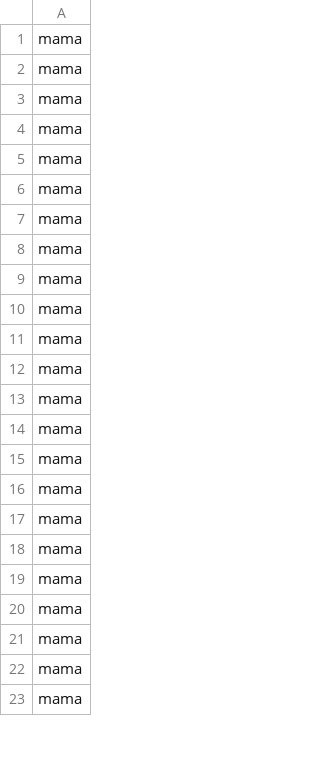
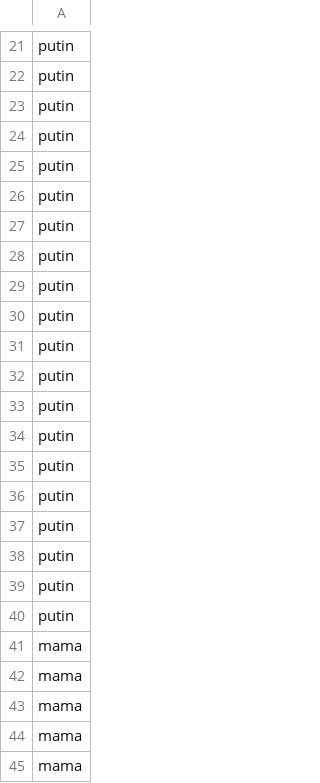
Before and after one commit to galeNightIn/camshot, a CSV file: simple-file-upload/uploads/core/proj1/csv/labels.csv, drawn as a sheet; only a part is shown, gaps mark what is left out; the shorter side is filled out with more unchanged rows; the diff covers the shown part only.

```diff
--- a/simple-file-upload/uploads/core/proj1/csv/labels.csv
+++ b/simple-file-upload/uploads/core/proj1/csv/labels.csv
@@ -1 +21,21 @@
+putin
+putin
+putin
+putin
+putin
+putin
+putin
+putin
+putin
+putin
+putin
+putin
+putin
+putin
+putin
+putin
+putin
+putin
+putin
+putin
 mama
```
Also changed, not shown: 20 moved rows and 18 edited cells elsewhere in this file, 41 other files.
